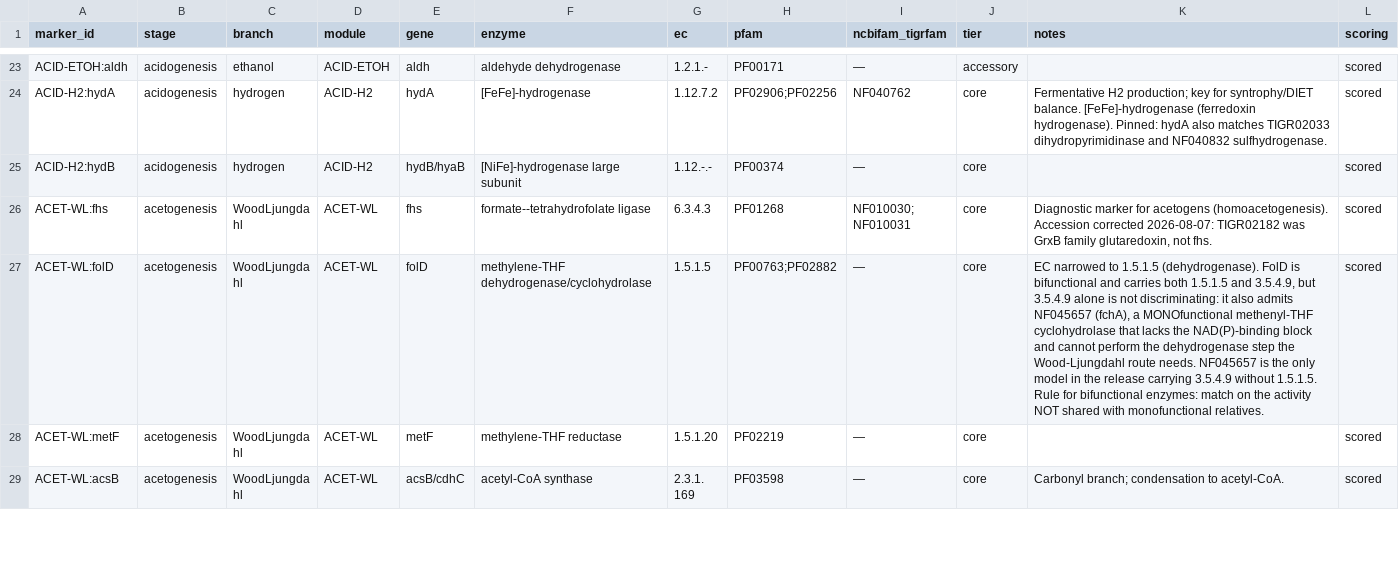
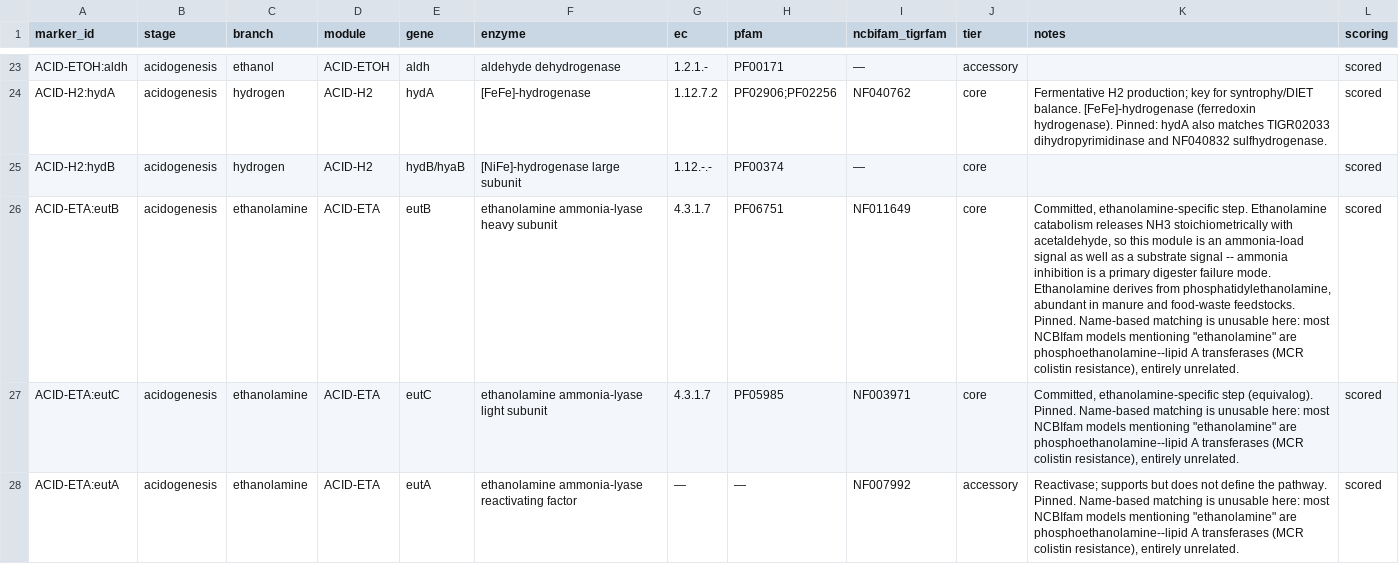
Before and after one commit to tpall/digestome, a TSV file: AD_methanogenesis_panel.tsv, drawn as a sheet; only a part is shown, gaps mark what is left out; the shorter side is filled out with more unchanged rows; the diff covers the shown part only; the diff names each change by its address in the sheet, - before the commit and + after, or states it on an @@ line.

```diff
--- a/AD_methanogenesis_panel.tsv
+++ b/AD_methanogenesis_panel.tsv
+row 26: ACID-ETA:eutB | acidogenesis | ethanolamine | ACID-ETA | eutB | ethanolamine ammonia-lyase heavy subunit | 4.3.1.7 | PF06751 | NF011649 | core | Committed, ethanolamine-specific step. Ethanolamine catabolism releases NH3 stoichiometrically with acetaldehyde, so this module is an ammonia-load signal as well as a substrate signal -- ammonia inhibition is a primary digester failure mode. Ethanolamine derives from phosphatidylethanolamine, abundant in manure and food-waste feedstocks. Pinned. Name-based matching is unusable here: most NCBIfam models mentioning "ethanolamine" are phosphoethanolamine--lipid A transferases (MCR colistin resistance), entirely unrelated. | scored
+row 27: ACID-ETA:eutC | acidogenesis | ethanolamine | ACID-ETA | eutC | ethanolamine ammonia-lyase light subunit | 4.3.1.7 | PF05985 | NF003971 | core | Committed, ethanolamine-specific step (equivalog). Pinned. Name-based matching is unusable here: most NCBIfam models mentioning "ethanolamine" are phosphoethanolamine--lipid A transferases (MCR colistin resistance), entirely unrelated. | scored
+row 28: ACID-ETA:eutA | acidogenesis | ethanolamine | ACID-ETA | eutA | ethanolamine ammonia-lyase reactivating factor | — | — | NF007992 | accessory | Reactivase; supports but does not define the pathway. Pinned. Name-based matching is unusable here: most NCBIfam models mentioning "ethanolamine" are phosphoethanolamine--lipid A transferases (MCR colistin resistance), entirely unrelated. | scored
```
Also changed, not shown: 2 added rows elsewhere in this file, 1 other file.
